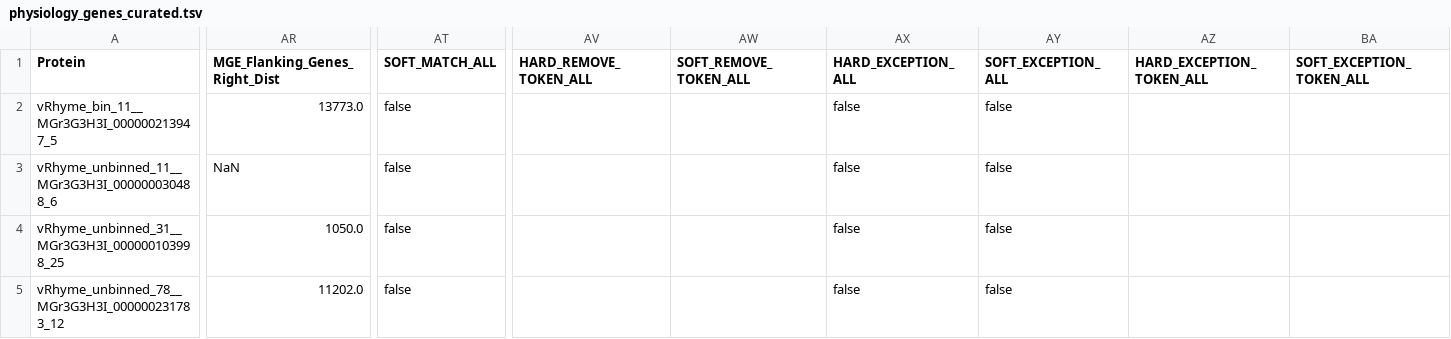
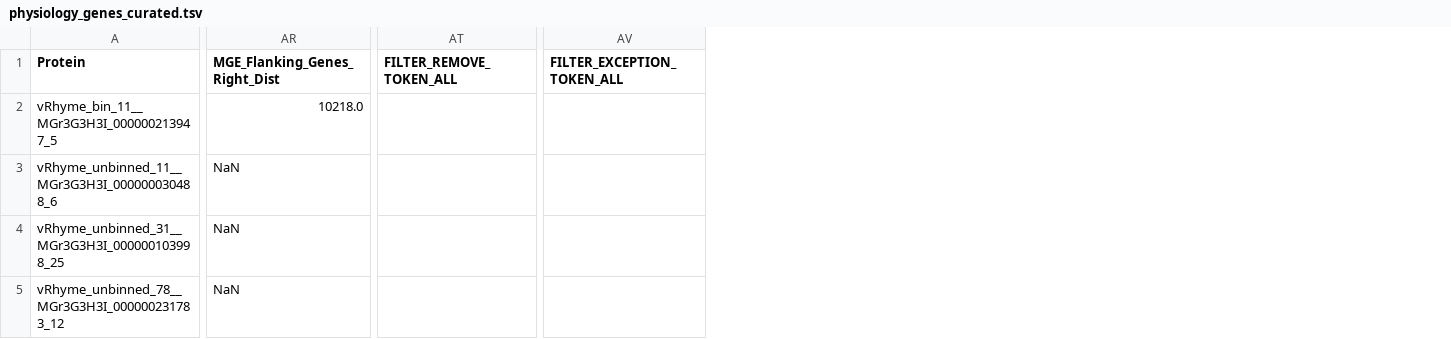
Before and after one commit to AnantharamanLab/CheckAMG, a TSV file: examples/example_outputs/physiology_genes_curated.tsv, drawn as a sheet; only a part is shown, gaps mark what is left out; removed rows and columns are numbered as before the commit, all else as after; the diff covers the shown part only; the diff names each change by its address in the sheet, - before the commit and + after, or states it on an @@ line.

```diff
--- a/examples/example_outputs/physiology_genes_curated.tsv
+++ b/examples/example_outputs/physiology_genes_curated.tsv
-column AT (SOFT_MATCH_ALL), rows 2-5: all false
+column AT (FILTER_REMOVE_TOKEN_ALL), empty
-column AV (HARD_REMOVE_TOKEN_ALL), empty
-column AW (SOFT_REMOVE_TOKEN_ALL), empty
-column AX (HARD_EXCEPTION_ALL), rows 2-5: all false
-column AY (SOFT_EXCEPTION_ALL), rows 2-5: all false
-column AZ (HARD_EXCEPTION_TOKEN_ALL), empty
-column BA (SOFT_EXCEPTION_TOKEN_ALL), empty
+column AV (FILTER_EXCEPTION_TOKEN_ALL), empty
-AR2 (MGE_Flanking_Genes_Right_Dist): 13773.0
+AR2 (MGE_Flanking_Genes_Right_Dist): 10218.0
-AR4 (MGE_Flanking_Genes_Right_Dist): 1050.0
+AR4 (MGE_Flanking_Genes_Right_Dist): NaN
-AR5 (MGE_Flanking_Genes_Right_Dist): 11202.0
+AR5 (MGE_Flanking_Genes_Right_Dist): NaN
```
Also changed, not shown: 3 edited cells elsewhere in this file, examples/example_outputs/final_results.tsv, examples/example_outputs/gene_annotations.tsv, 15 other files.
